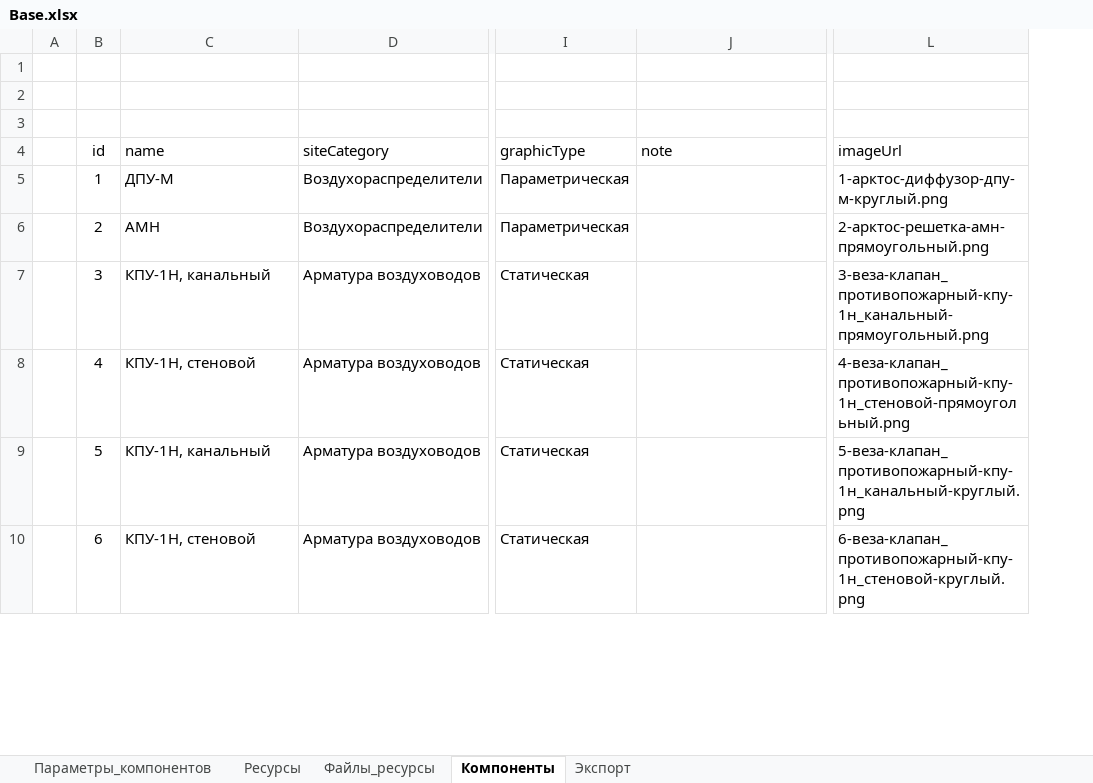
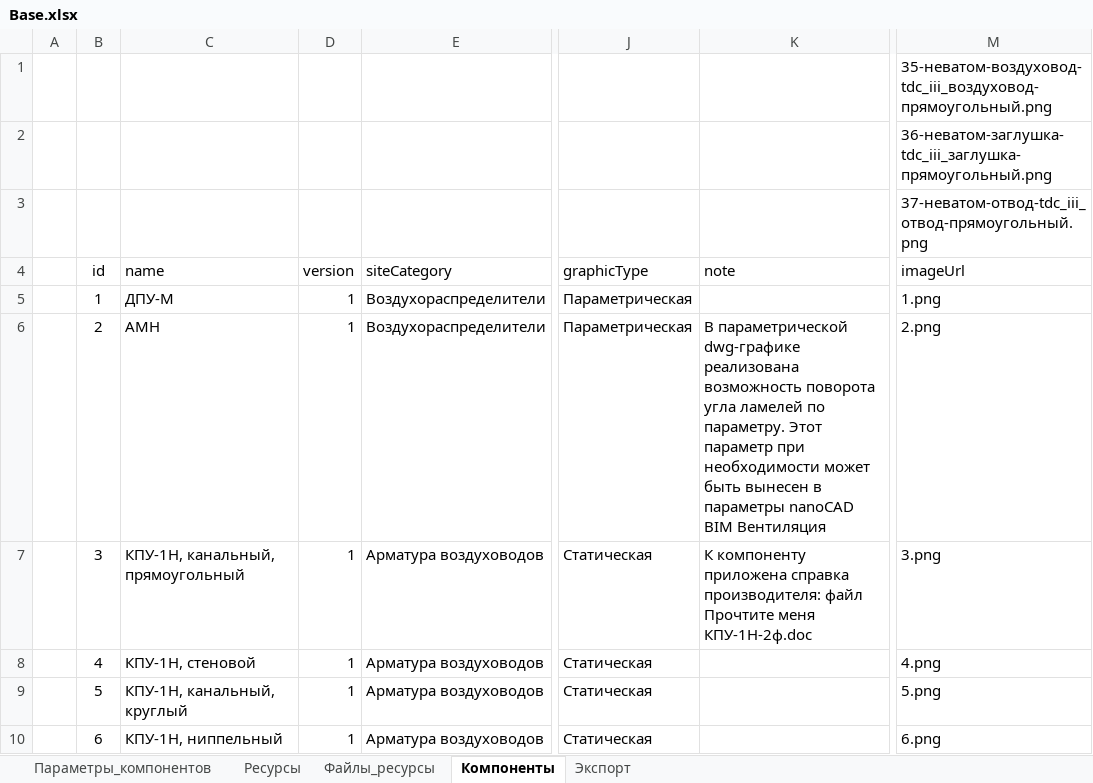
Before and after one commit to nanoib/evoslib, an Excel workbook: db/Base.xlsx, sheet Компоненты, drawn as a sheet; only a part is shown, gaps mark what is left out; values as stored, in another font and other column widths than the file's, no borders; table styles not drawn; addresses are those after the commit; the diff covers the shown part only; the diff names each change by its address in the sheet, - before the commit and + after, or states it on an @@ line.

Commit message:
Добавлен столбец version, изменены имена png

```diff
--- a/db/Base.xlsx (sheet Компоненты)
+++ b/db/Base.xlsx (sheet Компоненты)
+column D (version), rows 5-10: all 1
-M1 (imageUrl): (empty)
+M1 (imageUrl): 35-неватом-воздуховод-tdc_iii_воздуховод-прямоугольный.png
-M2 (imageUrl): (empty)
+M2 (imageUrl): 36-неватом-заглушка-tdc_iii_заглушка-прямоугольный.png
-M3 (imageUrl): (empty)
+M3 (imageUrl): 37-неватом-отвод-tdc_iii_отвод-прямоугольный.png
-M5 (imageUrl): 1-арктос-диффузор-дпу-м-круглый.png
+M5 (imageUrl): 1.png
-K6 (note): (empty)
+K6 (note): В параметрической dwg-графике реализована возможность поворота угла ламелей по параметру. Этот параметр при необходимости может быть вынесен в параметры nanoCAD BIM Вентиляция
-M6 (imageUrl): 2-арктос-решетка-амн-прямоугольный.png
+M6 (imageUrl): 2.png
-C7 (name): КПУ-1Н, канальный
+C7 (name): КПУ-1Н, канальный, прямоугольный
-K7 (note): (empty)
+K7 (note): К компоненту приложена справка производителя: файл Прочтите меня КПУ-1Н-2ф.doc
-M7 (imageUrl): 3-веза-клапан_противопожарный-кпу-1н_канальный-прямоугольный.png
+M7 (imageUrl): 3.png
-M8 (imageUrl): 4-веза-клапан_противопожарный-кпу-1н_стеновой-прямоугольный.png
+M8 (imageUrl): 4.png
-C9 (name): КПУ-1Н, канальный
+C9 (name): КПУ-1Н, канальный, круглый
-M9 (imageUrl): 5-веза-клапан_противопожарный-кпу-1н_канальный-круглый.png
+M9 (imageUrl): 5.png
-C10 (name): КПУ-1Н, стеновой
+C10 (name): КПУ-1Н, ниппельный
-M10 (imageUrl): 6-веза-клапан_противопожарный-кпу-1н_стеновой-круглый.png
+M10 (imageUrl): 6.png
```
Also changed, not shown: 90 edited cells elsewhere in this sheet, sheet Экспорт, formulas that keep their value, 1 other file.
